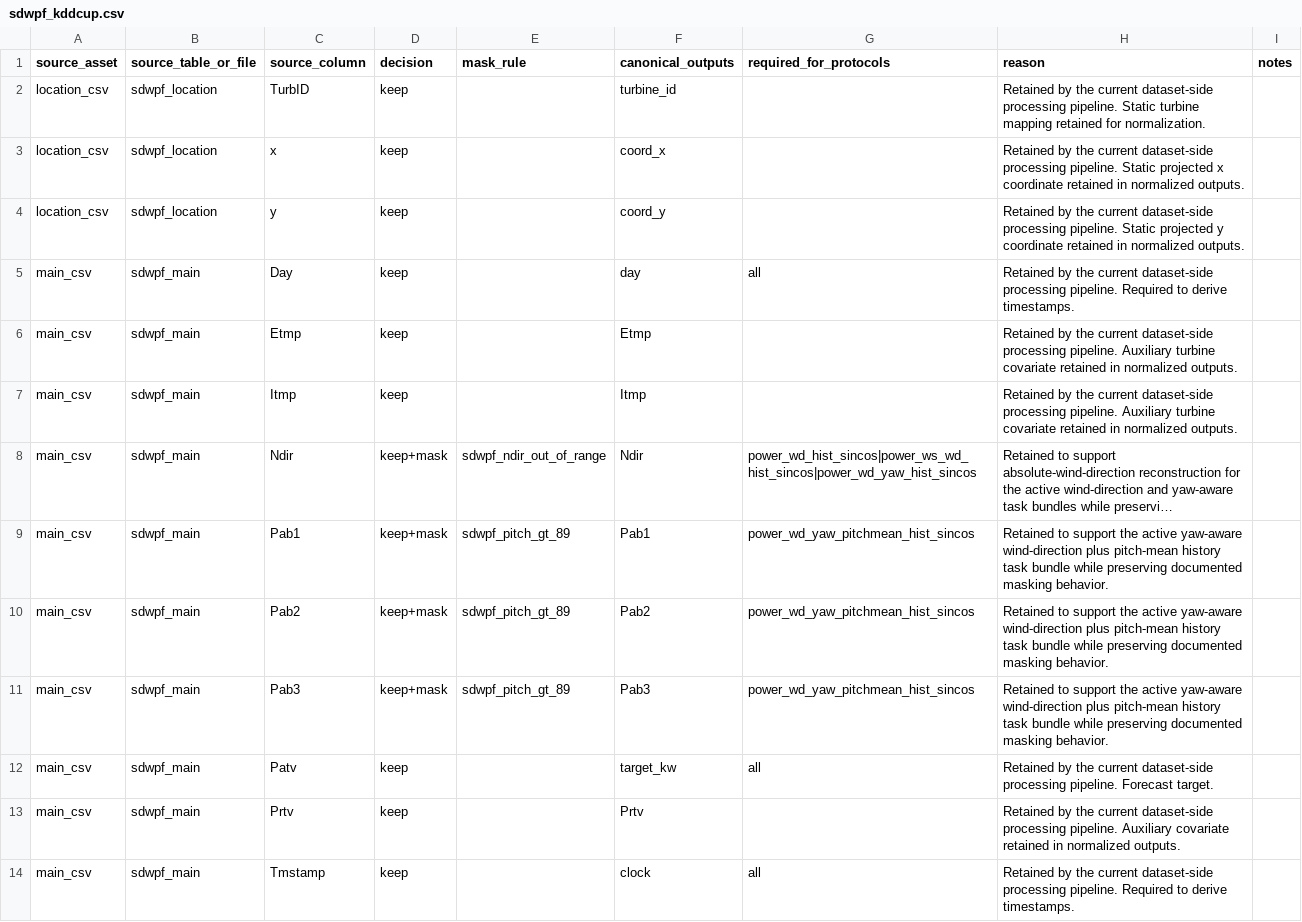
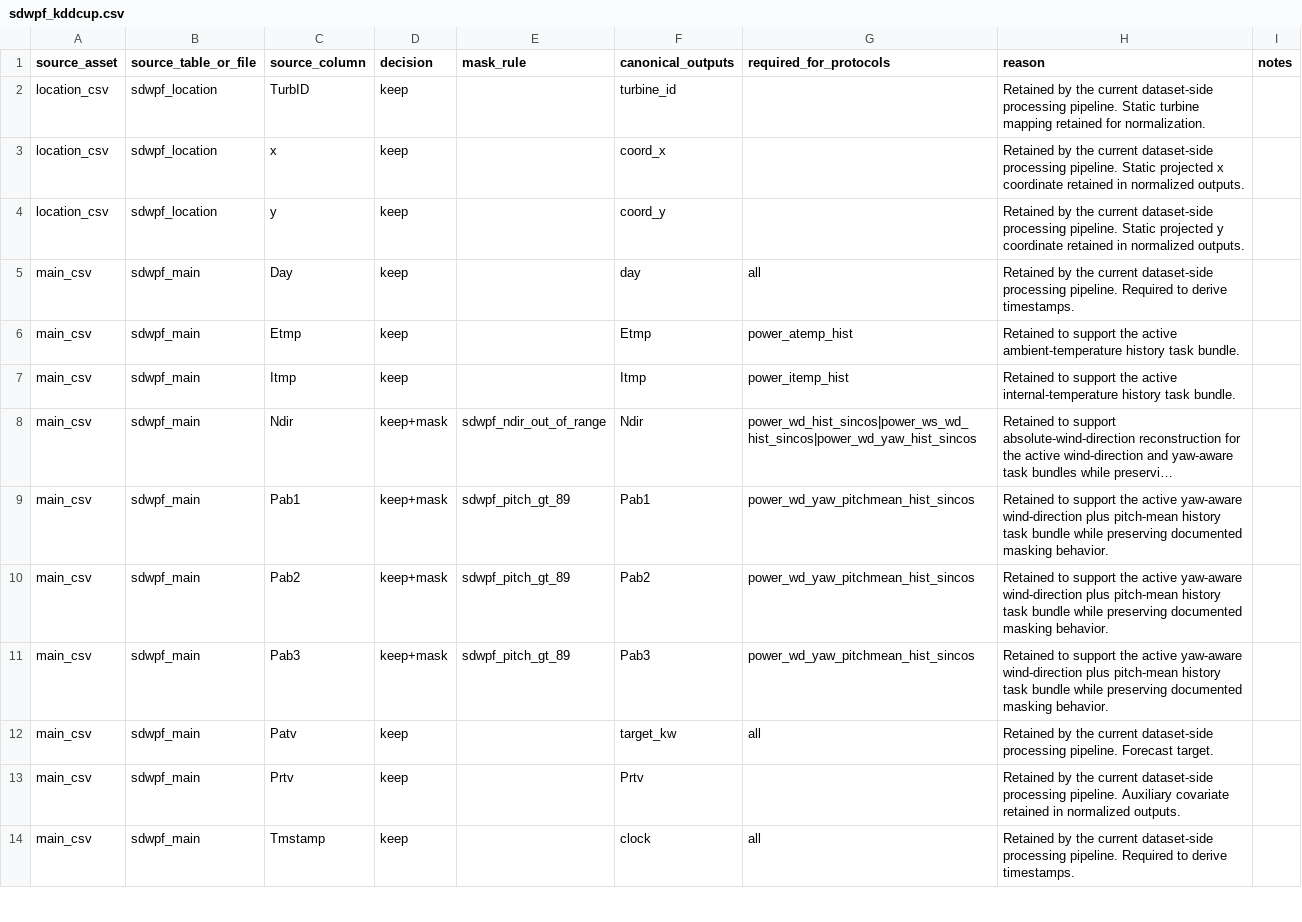
Before and after one commit to deemoe404/datasets, a CSV file: src/wind_datasets/data/source_column_policy/sdwpf_kddcup.csv, drawn as a sheet; only a part is shown; long unchanged cells end in …; the diff names each change by its address in the sheet, - before the commit and + after, or states it on an @@ line.

Commit message:
Add temperature history AGCRN variants

```diff
--- a/src/wind_datasets/data/source_column_policy/sdwpf_kddcup.csv
+++ b/src/wind_datasets/data/source_column_policy/sdwpf_kddcup.csv
-G6 (required_for_protocols): (empty)
+G6 (required_for_protocols): power_atemp_hist
-H6 (reason): Retained by the current dataset-side processing pipeline. Auxiliary turbine covariate retained in normalized outputs.
+H6 (reason): Retained to support the active ambient-temperature history task bundle.
-G7 (required_for_protocols): (empty)
+G7 (required_for_protocols): power_itemp_hist
-H7 (reason): Retained by the current dataset-side processing pipeline. Auxiliary turbine covariate retained in normalized outputs.
+H7 (reason): Retained to support the active internal-temperature history task bundle.
```
Also changed, not shown: src/wind_datasets/data/feature_policy/kelmarsh.csv, src/wind_datasets/data/feature_policy/penmanshiel.csv, 21 other files.
